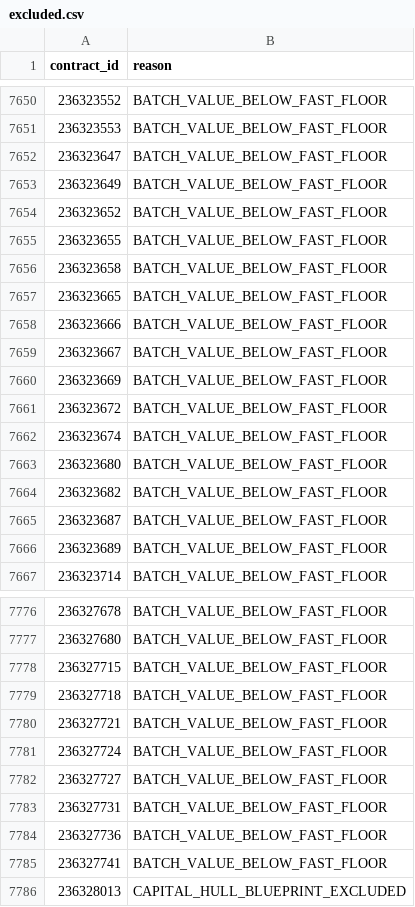
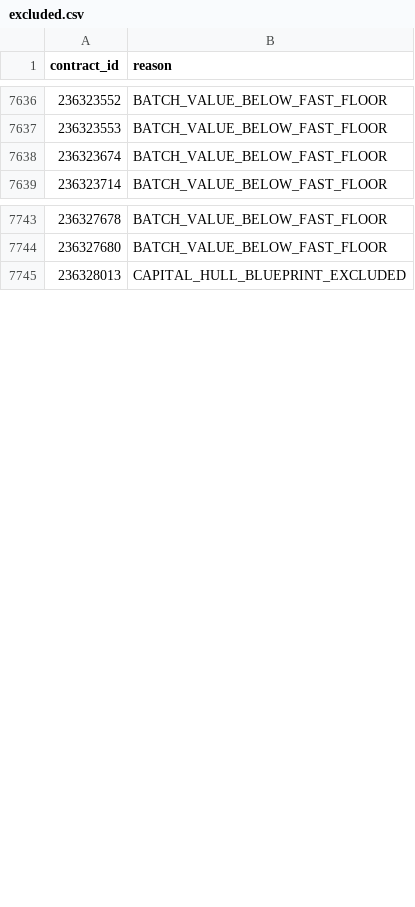
Before and after one commit to samson8964/chatgpt-eve, a CSV file: results/latest/excluded.csv, drawn as a sheet; only a part is shown, gaps mark what is left out; the diff covers the shown part only.

Commit message:
data: refresh EVE arbitrage opportunities 2026-09-24 02:33 UTC

```diff
--- a/results/latest/excluded.csv
+++ b/results/latest/excluded.csv
@@ -7651,17 +7637,3 @@
 236323553,BATCH_VALUE_BELOW_FAST_FLOOR
-236323647,BATCH_VALUE_BELOW_FAST_FLOOR
-236323649,BATCH_VALUE_BELOW_FAST_FLOOR
-236323652,BATCH_VALUE_BELOW_FAST_FLOOR
-236323655,BATCH_VALUE_BELOW_FAST_FLOOR
-236323658,BATCH_VALUE_BELOW_FAST_FLOOR
-236323665,BATCH_VALUE_BELOW_FAST_FLOOR
-236323666,BATCH_VALUE_BELOW_FAST_FLOOR
-236323667,BATCH_VALUE_BELOW_FAST_FLOOR
-236323669,BATCH_VALUE_BELOW_FAST_FLOOR
-236323672,BATCH_VALUE_BELOW_FAST_FLOOR
 236323674,BATCH_VALUE_BELOW_FAST_FLOOR
-236323680,BATCH_VALUE_BELOW_FAST_FLOOR
-236323682,BATCH_VALUE_BELOW_FAST_FLOOR
-236323687,BATCH_VALUE_BELOW_FAST_FLOOR
-236323689,BATCH_VALUE_BELOW_FAST_FLOOR
 236323714,BATCH_VALUE_BELOW_FAST_FLOOR
@@ -7777,10 +7744,2 @@
 236327680,BATCH_VALUE_BELOW_FAST_FLOOR
-236327715,BATCH_VALUE_BELOW_FAST_FLOOR
-236327718,BATCH_VALUE_BELOW_FAST_FLOOR
-236327721,BATCH_VALUE_BELOW_FAST_FLOOR
-236327724,BATCH_VALUE_BELOW_FAST_FLOOR
-236327727,BATCH_VALUE_BELOW_FAST_FLOOR
-236327731,BATCH_VALUE_BELOW_FAST_FLOOR
-236327736,BATCH_VALUE_BELOW_FAST_FLOOR
-236327741,BATCH_VALUE_BELOW_FAST_FLOOR
 236328013,CAPITAL_HULL_BLUEPRINT_EXCLUDED
```
Also changed, not shown: 6 added rows and 23 removed rows elsewhere in this file, results/latest/all_executable_scored.csv, results/latest/bpc_v2_safe_candidates.csv, 18 other files.
